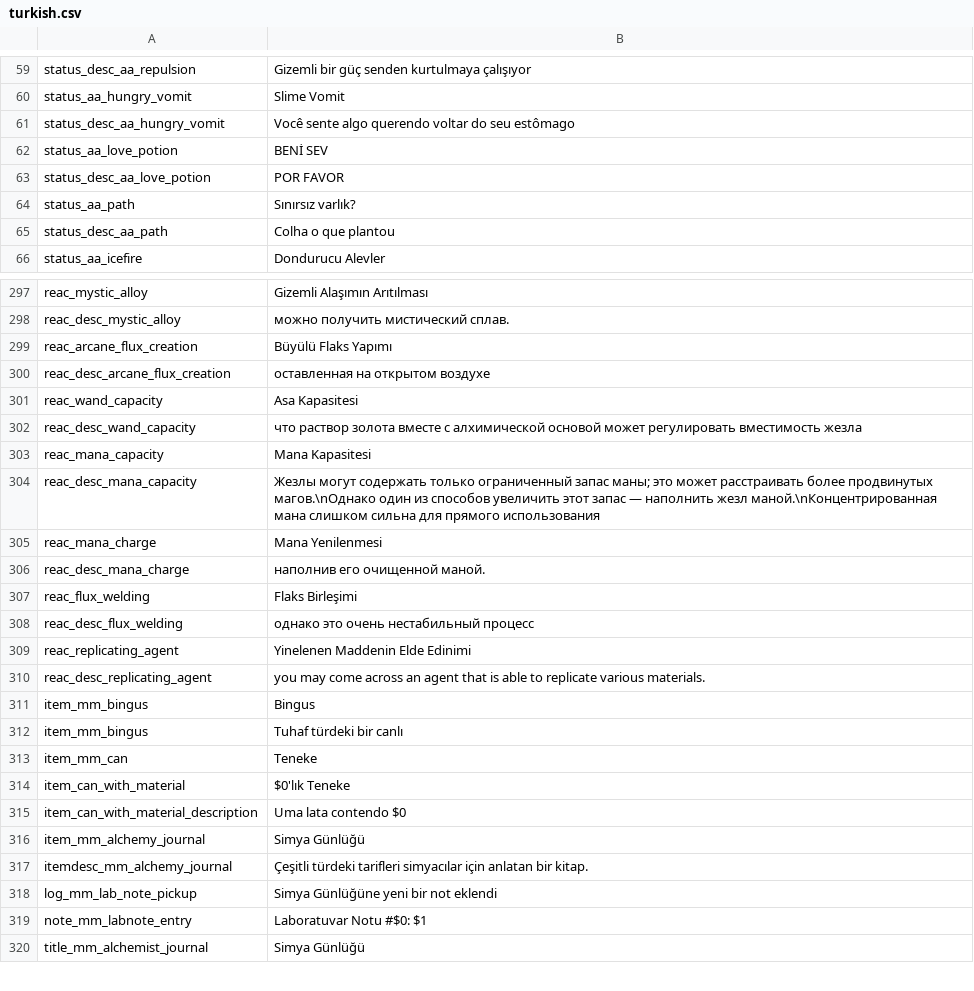
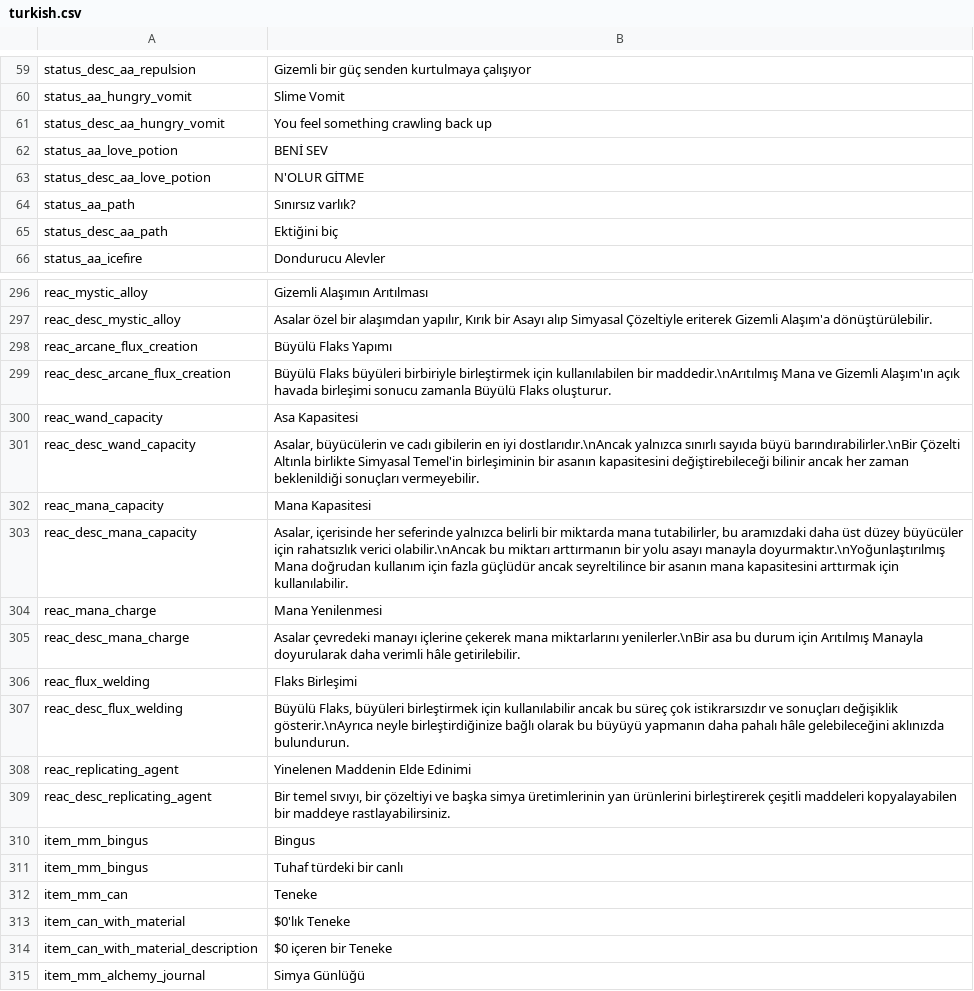
Before and after one commit to Squirrelly13/Hydroxide, a CSV file: translations/turkish.csv, drawn as a sheet; only a part is shown, gaps mark what is left out; the shorter side is filled out with more unchanged rows; addresses are those after the commit; the diff covers the shown part only; the diff names each change by its address in the sheet, - before the commit and + after, or states it on an @@ line.

```diff
--- a/translations/turkish.csv
+++ b/translations/turkish.csv
-B61: Você sente algo querendo voltar do seu estômago
+B61: You feel something crawling back up
-B63: POR FAVOR
+B63: N'OLUR GİTME
-B65: Colha o que plantou
+B65: Ektiğini biç
-B297: можно получить мистический сплав.
+B297: Asalar özel bir alaşımdan yapılır, Kırık bir Asayı alıp Simyasal Çözeltiyle eriterek Gizemli Alaşım'a dönüştürülebilir.
-B299: оставленная на открытом воздухе
+B299: Büyülü Flaks büyüleri birbiriyle birleştirmek için kullanılabilen bir maddedir.\nArıtılmış Mana ve Gizemli Alaşım'ın açık havada birleşimi sonucu zamanla Büyülü Flaks oluşturur.
-B301: что раствор золота вместе с алхимической основой может регулировать вместимость жезла
+B301: Asalar, büyücülerin ve cadı gibilerin en iyi dostlarıdır.\nAncak yalnızca sınırlı sayıda büyü barındırabilirler.\nBir Çözelti Altınla birlikte Simyasal Temel'in birleşiminin bir asanın kapasitesini değiştirebileceği bilinir ancak her zaman beklenildiği sonuçları vermeyebilir.
-B303: Жезлы могут содержать только ограниченный запас маны; это может расстраивать более продвинутых магов.\nОднако один из способов увеличить этот запас — наполнить жезл маной.\nКонцентрированная мана слишком сильна для прямого использования
+B303: Asalar, içerisinde her seferinde yalnızca belirli bir miktarda mana tutabilirler, bu aramızdaki daha üst düzey büyücüler için rahatsızlık verici olabilir.\nAncak bu miktarı arttırmanın bir yolu asayı manayla doyurmaktır.\nYoğunlaştırılmış Mana doğrudan kullanım için fazla güçlüdür ancak seyreltilince bir asanın mana kapasitesini arttırmak için kullanılabilir.
-B305: наполнив его очищенной маной.
+B305: Asalar çevredeki manayı içlerine çekerek mana miktarlarını yenilerler.\nBir asa bu durum için Arıtılmış Manayla doyurularak daha verimli hâle getirilebilir.
-B307: однако это очень нестабильный процесс
+B307: Büyülü Flaks, büyüleri birleştirmek için kullanılabilir ancak bu süreç çok istikrarsızdır ve sonuçları değişiklik gösterir.\nAyrıca neyle birleştirdiğinize bağlı olarak bu büyüyü yapmanın daha pahalı hâle gelebileceğini aklınızda bulundurun.
-B309: you may come across an agent that is able to replicate various materials.
+B309: Bir temel sıvıyı, bir çözeltiyi ve başka simya üretimlerinin yan ürünlerini birleştirerek çeşitli maddeleri kopyalayabilen bir maddeye rastlayabilirsiniz.
-B314: Uma lata contendo $0
+B314: $0 içeren bir Teneke
```
Also changed, not shown: 1 removed row and 24 edited cells elsewhere in this file, translations/core.csv, translations/standard.csv, 2 other files.
